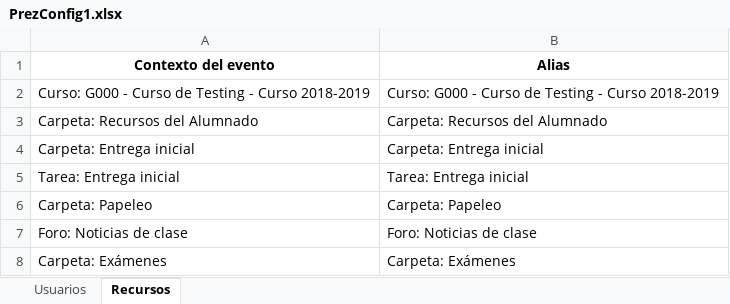
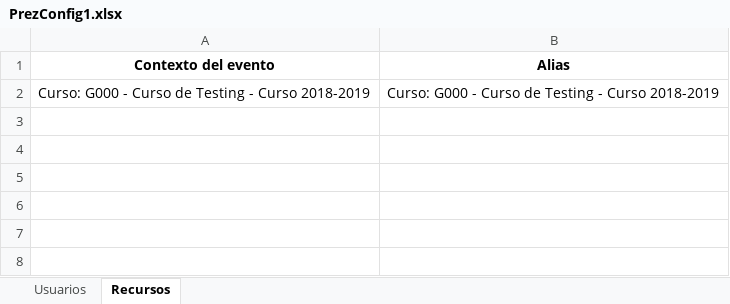
Before and after one commit to brian8sal/LibreriaMoodleAnalisis, an Excel workbook: EjerciciosLog/PrezConfig1.xlsx, sheet Recursos, drawn as a sheet; values as stored, in another font and other column widths than the file's, no borders; the diff names each change by its address in the sheet, - before the commit and + after, or states it on an @@ line.

```diff
--- a/EjerciciosLog/PrezConfig1.xlsx (sheet Recursos)
+++ b/EjerciciosLog/PrezConfig1.xlsx (sheet Recursos)
-row 3: Carpeta: Recursos del Alumnado | Carpeta: Recursos del Alumnado
-row 4: Carpeta: Entrega inicial | Carpeta: Entrega inicial
-row 5: Tarea: Entrega inicial | Tarea: Entrega inicial
-row 6: Carpeta: Papeleo | Carpeta: Papeleo
-row 7: Foro: Noticias de clase | Foro: Noticias de clase
-row 8: Carpeta: Exámenes | Carpeta: Exámenes
```
Also changed, not shown: sheet Usuarios, EjerciciosLog/PrezConfig2.xlsx, 2 other files.
